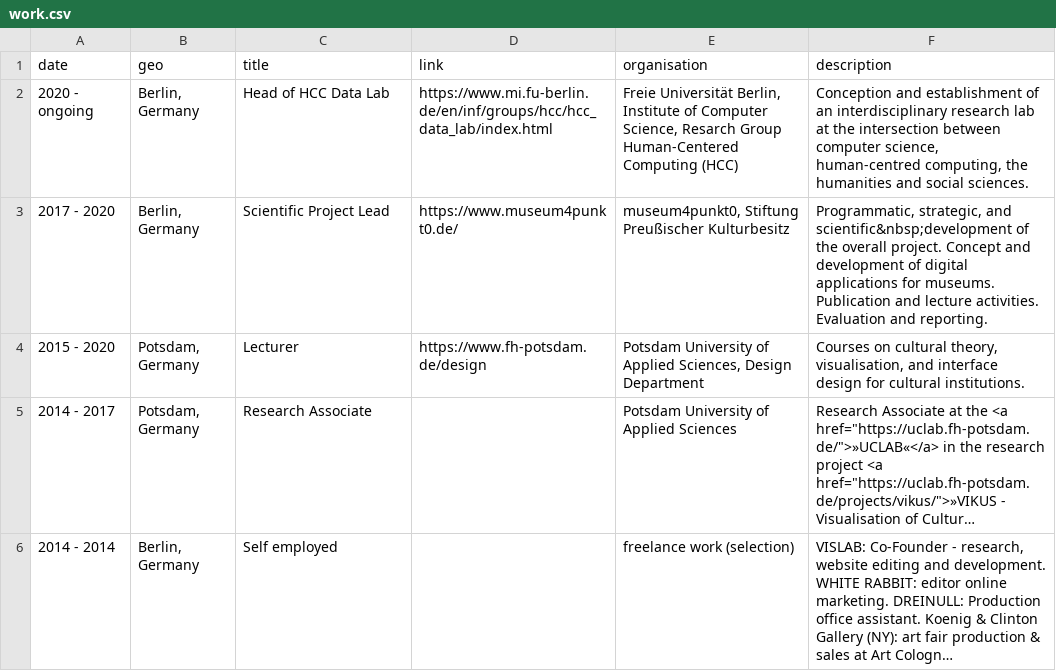
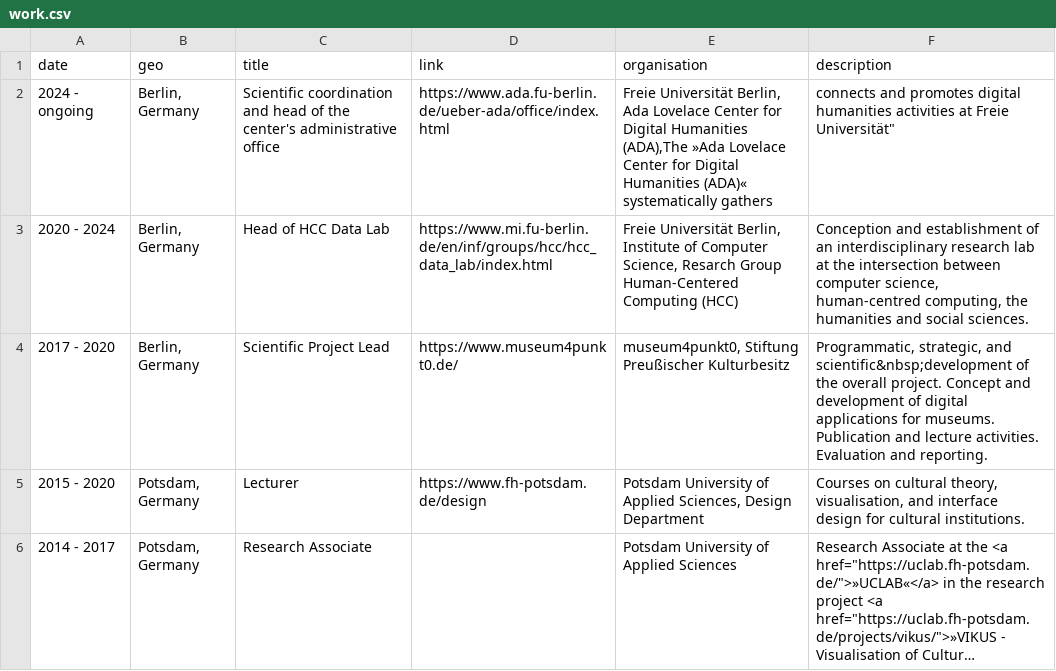
Before and after one commit to glinkat/katringlinka.de, a CSV file: _data/work.csv, drawn as a sheet; only a part is shown; the shorter side is filled out with more unchanged rows; long unchanged cells end in ….

Commit message:
commit

```diff
--- a/_data/work.csv
+++ b/_data/work.csv
@@ -1,3 +1,4 @@
 date,geo,title,link,organisation,description
-2020 - ongoing,"Berlin, Germany",Head of HCC Data Lab,https://www.mi.fu-berlin.de/en/inf/groups/hcc/hcc_data_lab/index.html,"Freie Universität Berlin, Institute of Computer Science, Resarch Group Human-Centered Computing (HCC)","Conception and establishment of an interdisciplinary research lab at the intersection between computer science, human-centred computing, the humanities and social sciences."
+2024 - ongoing,"Berlin, Germany",Scientific coordination and head of the center's administrative office,https://www.ada.fu-berlin.de/ueber-ada/office/index.html,"Freie Universität Berlin, Ada Lovelace Center for Digital Humanities (ADA),"The »Ada Lovelace Center for Digital Humanities (ADA)« systematically gathers, connects and promotes digital humanities activities at Freie Universität"
+2020 - 2024,"Berlin, Germany",Head of HCC Data Lab,https://www.mi.fu-berlin.de/en/inf/groups/hcc/hcc_data_lab/index.html,"Freie Universität Berlin, Institute of Computer Science, Resarch Group Human-Centered Computing (HCC)","Conception and establishment of an interdisciplinary research lab at the intersection between computer science, human-centred computing, the humanities and social sciences."
 "2017 - 2020","Berlin, Germany",Scientific Project Lead,https://www.museum4punkt0.de/,"museum4punkt0, Stiftung Preußischer Kulturbesitz","Programmatic, strategic, and scientific&nbsp;development of the overall project. Concept and development of digital applications for museums. Publication and lecture activities. Evaluation and reporting."
```
